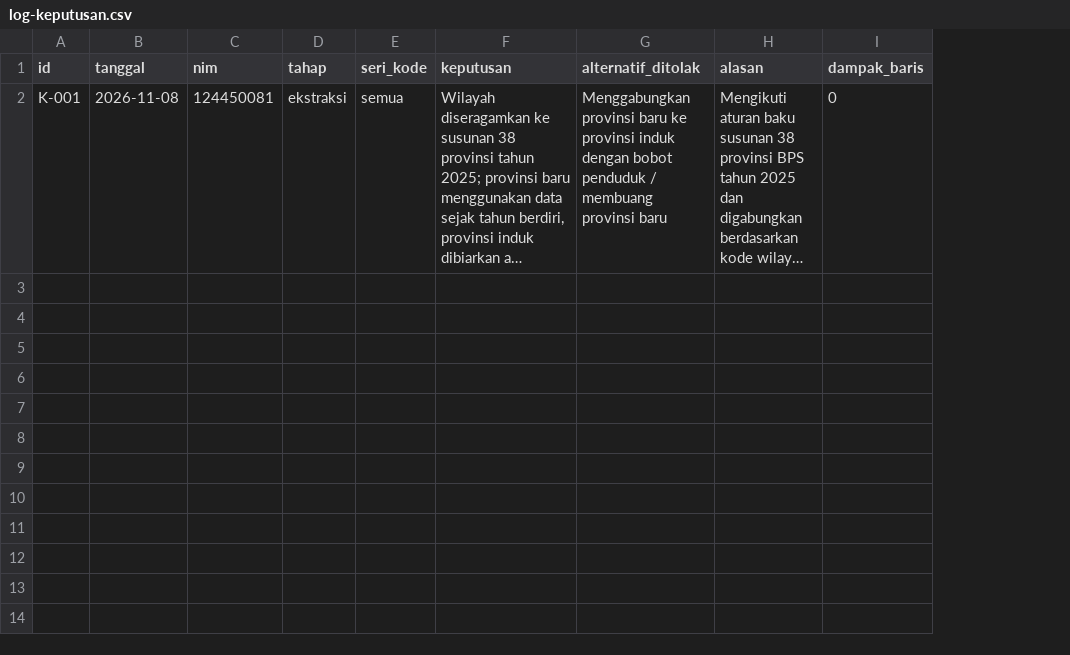
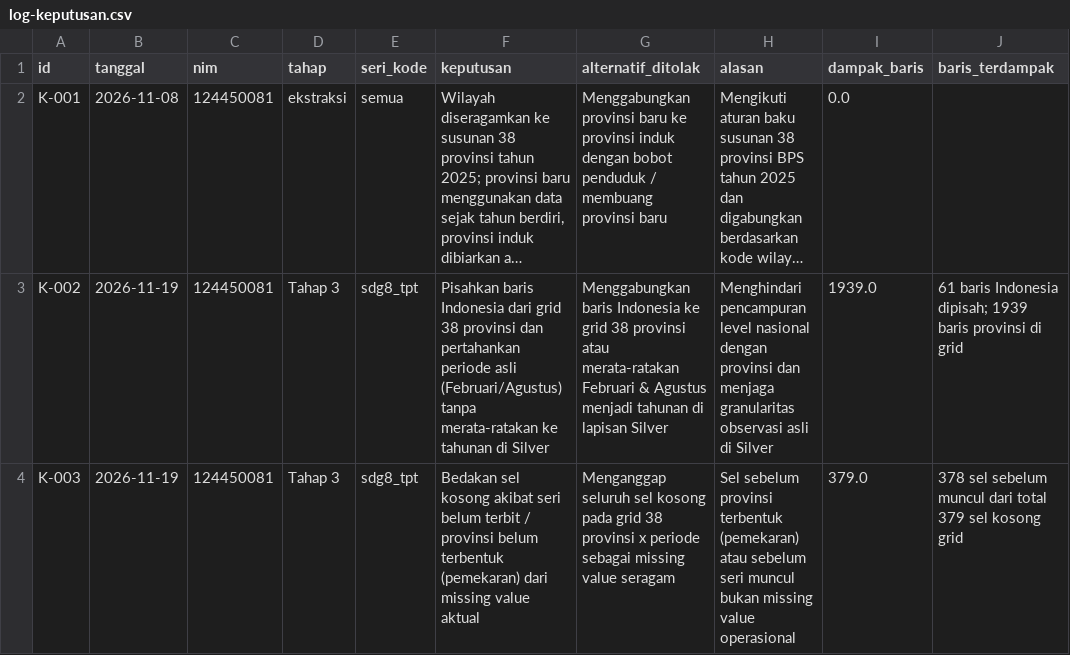
Before and after one commit to bryanpaskahtelaumbanua/capstone-dw-kelompok-11, a CSV file: log-keputusan.csv, drawn as a sheet; long unchanged cells end in …; the diff names each change by its address in the sheet, - before the commit and + after, or states it on an @@ line.

Commit message:
feat(tahap3): grid 38 provinsi x periode, kelengkapan panel, dan log keputusan

```diff
--- a/log-keputusan.csv
+++ b/log-keputusan.csv
+column J (baris_terdampak), empty
-I2 (dampak_baris): 0
+I2 (dampak_baris): 0.0
+row 3: K-002 | 2026-11-19 | 124450081 | Tahap 3 | sdg8_tpt | Pisahkan baris Indonesia dari grid 38 provinsi dan pertahankan periode asli (Februari/Agustus) tanpa merata-ratakan ke tahunan di Silver | Menggabungkan baris Indonesia ke grid 38 provinsi atau merata-ratakan Februari & Agustus menjadi tahunan di lapisan Silver | Menghindari pencampuran level nasional dengan provinsi dan menjaga granularitas observasi asli di Silver | 1939.0 | 61 baris Indonesia dipisah; 1939 baris provinsi di grid
+row 4: K-003 | 2026-11-19 | 124450081 | Tahap 3 | sdg8_tpt | Bedakan sel kosong akibat seri belum terbit / provinsi belum terbentuk (pemekaran) dari missing value aktual | Menganggap seluruh sel kosong pada grid 38 provinsi x periode sebagai missing value seragam | Sel sebelum provinsi terbentuk (pemekaran) atau sebelum seri muncul bukan missing value operasional | 379.0 | 378 sel sebelum muncul dari total 379 sel kosong grid
```
Also changed, not shown: 3 other files.
